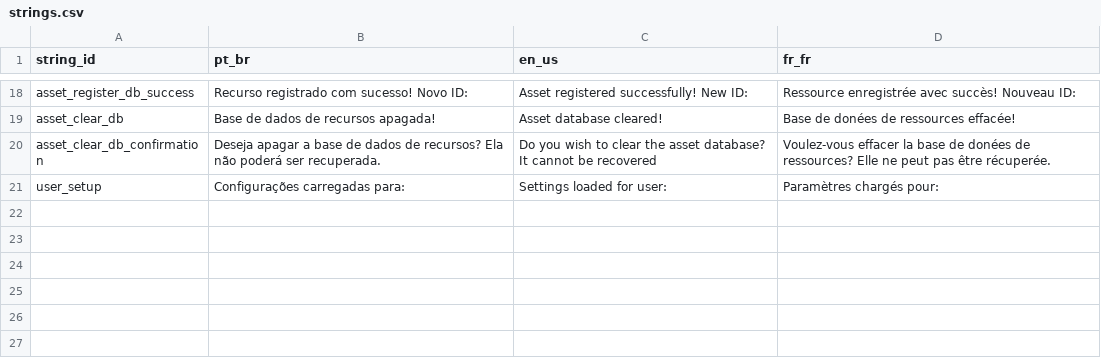
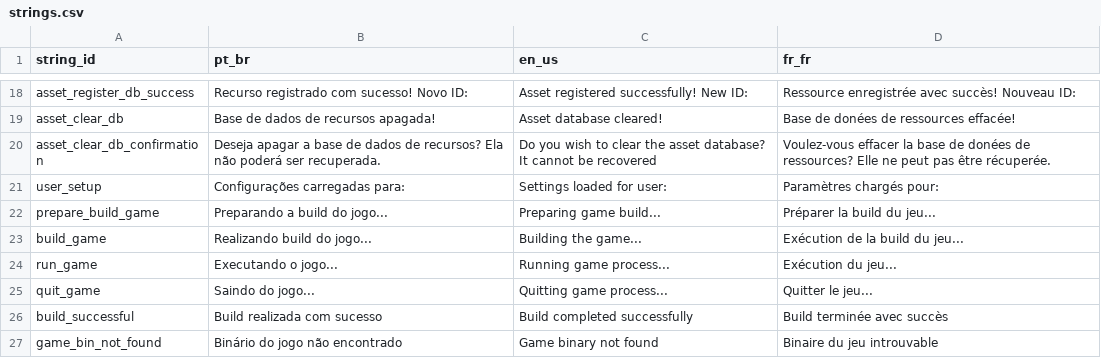
Before and after one commit to caio-costa-gossi/MyGameStudio, a CSV file: MyGameStudio/strings.csv, drawn as a sheet; only a part is shown, gaps mark what is left out.

Commit message:
Add qgame command for control over the game process. Add localization features

```diff
--- a/MyGameStudio/strings.csv
+++ b/MyGameStudio/strings.csv
@@ -21 +21,7 @@ asset_clear_db_confirmation,Deseja apagar a base de dados de recursos? Ela não
 user_setup,Configurações carregadas para: ,Settings loaded for user: , Paramètres chargés pour:
+prepare_build_game,Preparando a build do jogo...,Preparing game build...,Préparer la build du jeu...
+build_game,Realizando build do jogo...,Building the game...,Exécution de la build du jeu...
+run_game,Executando o jogo...,Running game process...,Exécution du jeu...
+quit_game,Saindo do jogo...,Quitting game process...,Quitter le jeu...
+build_successful,Build realizada com sucesso,Build completed successfully,Build terminée avec succès
+game_bin_not_found,Binário do jogo não encontrado,Game binary not found,Binaire du jeu introuvable
```
Also changed, not shown: 11 other files.
